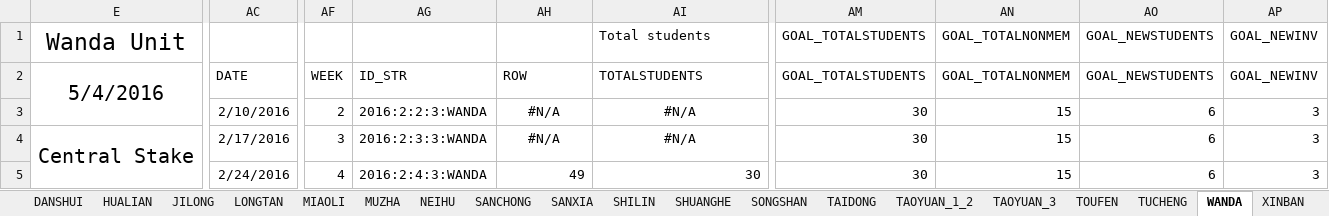
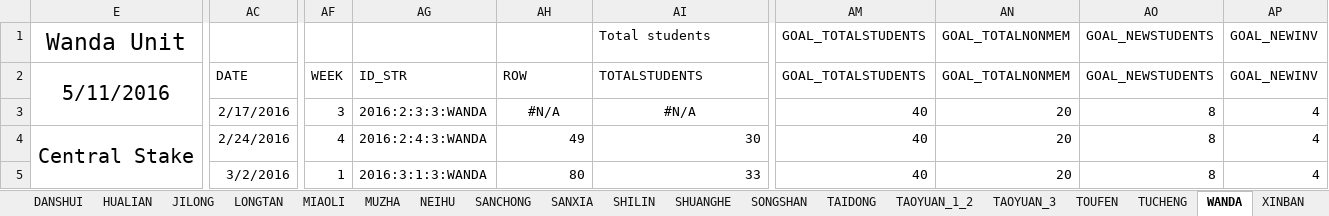
Before and after one commit to taiwantaipeimission/ARPS, an Excel workbook: report_sheets/report_sheet_english.xlsx, sheet WANDA, drawn as a sheet; only a part is shown, gaps mark what is left out; values as stored, in another font and other column widths than the file's, no borders; charts and pictures and conditional formats not drawn; removed rows and columns are numbered as before the commit, all else as after; rows hold the shown columns only; the diff covers the shown part only; the diff names each change by its address in the sheet, - before the commit and + after, or states it on an @@ line.

```diff
--- a/report_sheets/report_sheet_english.xlsx (sheet WANDA)
+++ b/report_sheets/report_sheet_english.xlsx (sheet WANDA)
-E2: 5/4/2016
+E2: 5/11/2016
-AC3: 2/10/2016
+AC3: 2/17/2016
-AF3: 2
+AF3: 3
-AG3: 2016:2:2:3:WANDA
+AG3: 2016:2:3:3:WANDA
-AM3:AM4: 30
+AM3:AM4: 40
-AN3:AN4: 15
+AN3:AN4: 20
-AO3:AO4: 6
+AO3:AO4: 8
-AP3:AP4: 3
+AP3:AP4: 4
-AC4: 2/17/2016
+AC4: 2/24/2016
-AF4: 3
+AF4: 4
-AG4: 2016:2:3:3:WANDA
+AG4: 2016:2:4:3:WANDA
-AH4: #N/A
+AH4: 49
-AH4:AI4 alignment: center
+AH4:AI4 alignment: right
-AI4: #N/A
+AI4: 30
-row 5:  | 2/24/2016 | 4 | 2016:2:4:3:WANDA | 49 | 30 | 30 | 15 | 6 | 3
+row 5:  | 3/2/2016 | 1 | 2016:3:1:3:WANDA | 80 | 33 | 40 | 20 | 8 | 4
```
Also changed, not shown: 12 added rows, 12 removed rows, 66 edited cells and cell formats elsewhere in this sheet, sheet DATA_BY_COMP, sheet SHUANGHE, sheet ZHUNAN, sheet TAOYUAN_1_2, sheet TAIDONG, sheet SONGSHAN, 31 more sheets, formulas that keep their value, hidden cells, charts or pictures, config/phone_list.xlsx, report_sheets/report_sheet_six_weeks.xlsx, 7 other files.
